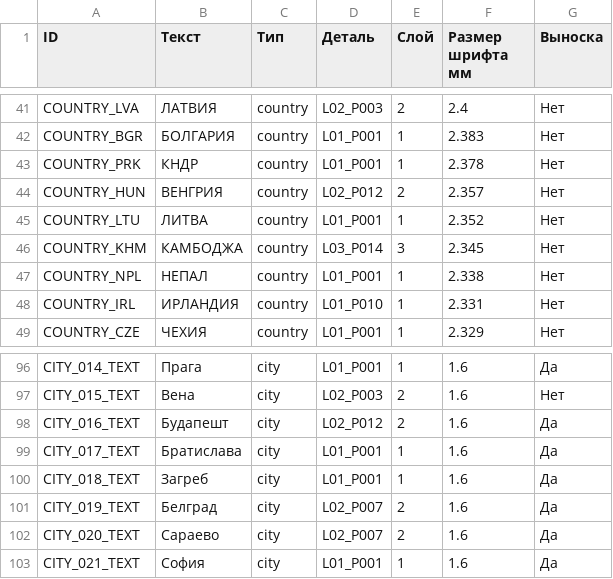
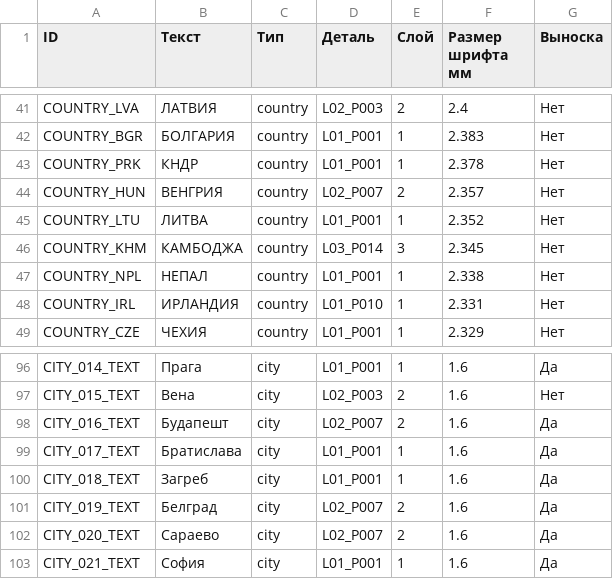
Before and after one commit to grebenshhikovau-netizen/-66-, a CSV file: eurasia-current-cutting-740/Надписи.csv, drawn as a sheet; only a part is shown, gaps mark what is left out.

```diff
--- a/eurasia-current-cutting-740/Надписи.csv
+++ b/eurasia-current-cutting-740/Надписи.csv
@@ -44,3 +44,3 @@ COUNTRY_BGR,БОЛГАРИЯ,country,L01_P001,1,2.383,Нет
 COUNTRY_PRK,КНДР,country,L01_P001,1,2.378,Нет
-COUNTRY_HUN,ВЕНГРИЯ,country,L02_P012,2,2.357,Нет
+COUNTRY_HUN,ВЕНГРИЯ,country,L02_P007,2,2.357,Нет
 COUNTRY_LTU,ЛИТВА,country,L01_P001,1,2.352,Нет
@@ -98,3 +98,3 @@ CITY_014_TEXT,Прага,city,L01_P001,1,1.6,Да
 CITY_015_TEXT,Вена,city,L02_P003,2,1.6,Нет
-CITY_016_TEXT,Будапешт,city,L02_P012,2,1.6,Да
+CITY_016_TEXT,Будапешт,city,L02_P007,2,1.6,Да
 CITY_017_TEXT,Братислава,city,L01_P001,1,1.6,Да
```
Also changed, not shown: eurasia-current-cutting-740/Города.csv, eurasia-current-cutting-740/Группы-покраски.csv, 45 other files.
